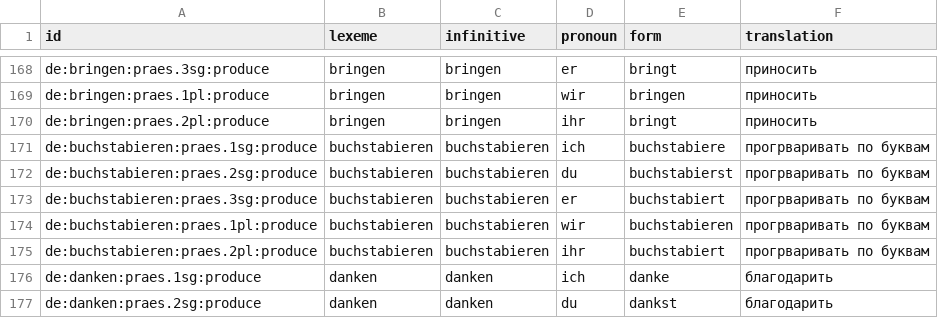
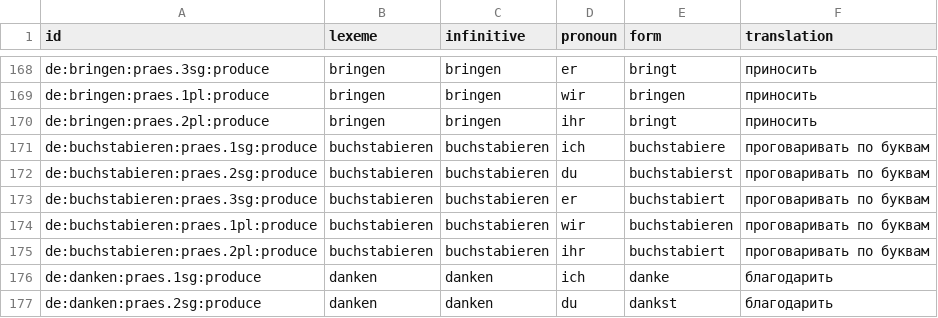
Before and after one commit to Vladimir-cpp/cards-app-data, a CSV file: decks/data/de_verbs.csv, drawn as a sheet; only a part is shown, gaps mark what is left out.

```diff
--- a/decks/data/de_verbs.csv
+++ b/decks/data/de_verbs.csv
@@ -170,7 +170,7 @@ de:bringen:praes.1pl:produce,bringen,bringen,wir,bringen,приносить
 de:bringen:praes.2pl:produce,bringen,bringen,ihr,bringt,приносить
-de:buchstabieren:praes.1sg:produce,buchstabieren,buchstabieren,ich,buchstabiere,прогрваривать по буквам
-de:buchstabieren:praes.2sg:produce,buchstabieren,buchstabieren,du,buchstabierst,прогрваривать по буквам
-de:buchstabieren:praes.3sg:produce,buchstabieren,buchstabieren,er,buchstabiert,прогрваривать по буквам
-de:buchstabieren:praes.1pl:produce,buchstabieren,buchstabieren,wir,buchstabieren,прогрваривать по буквам
-de:buchstabieren:praes.2pl:produce,buchstabieren,buchstabieren,ihr,buchstabiert,прогрваривать по буквам
+de:buchstabieren:praes.1sg:produce,buchstabieren,buchstabieren,ich,buchstabiere,проговаривать по буквам
+de:buchstabieren:praes.2sg:produce,buchstabieren,buchstabieren,du,buchstabierst,проговаривать по буквам
+de:buchstabieren:praes.3sg:produce,buchstabieren,buchstabieren,er,buchstabiert,проговаривать по буквам
+de:buchstabieren:praes.1pl:produce,buchstabieren,buchstabieren,wir,buchstabieren,проговаривать по буквам
+de:buchstabieren:praes.2pl:produce,buchstabieren,buchstabieren,ihr,buchstabiert,проговаривать по буквам
 de:danken:praes.1sg:produce,danken,danken,ich,danke,благодарить
```
Also changed, not shown: decks/data/senses.csv, 2 other files.
